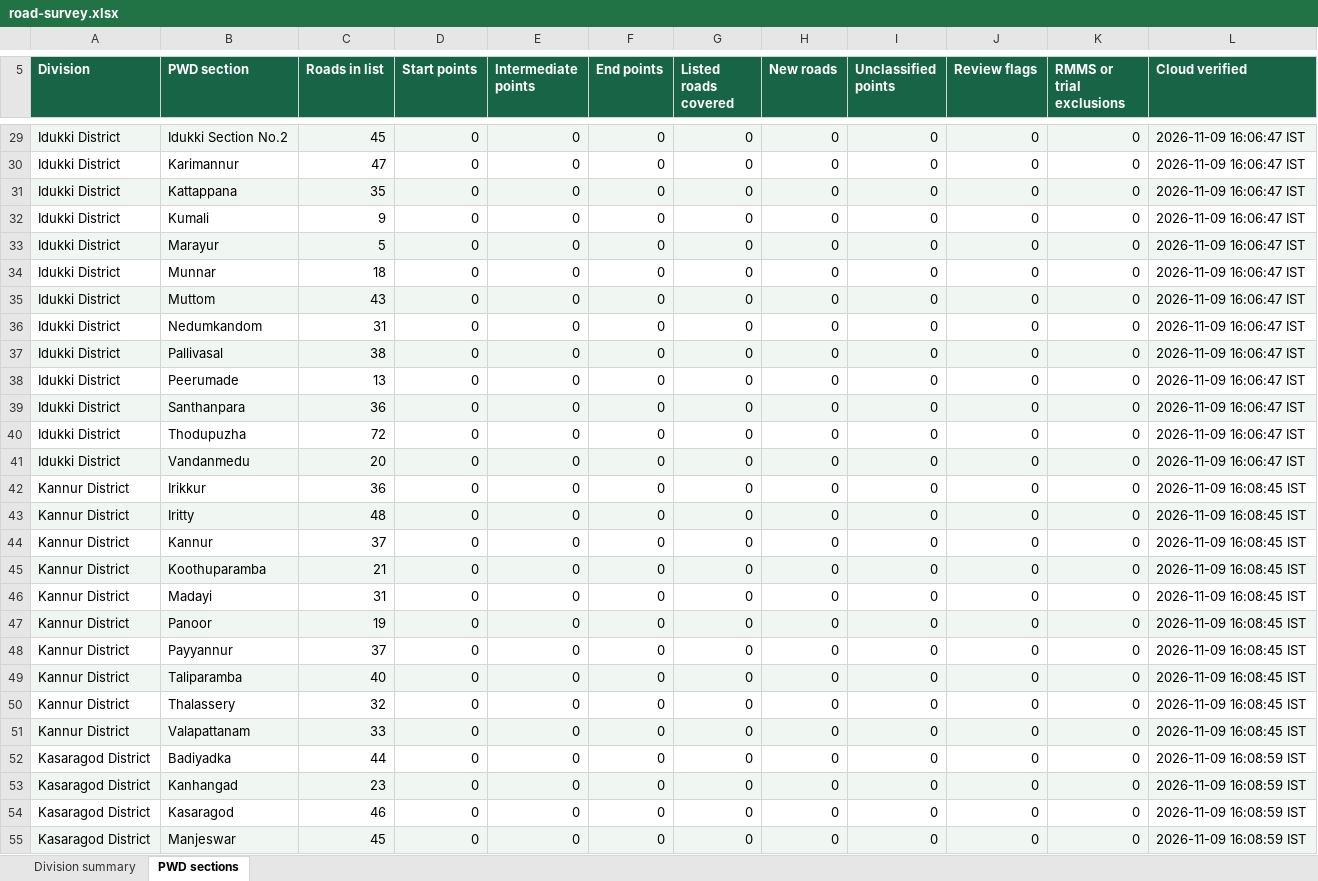
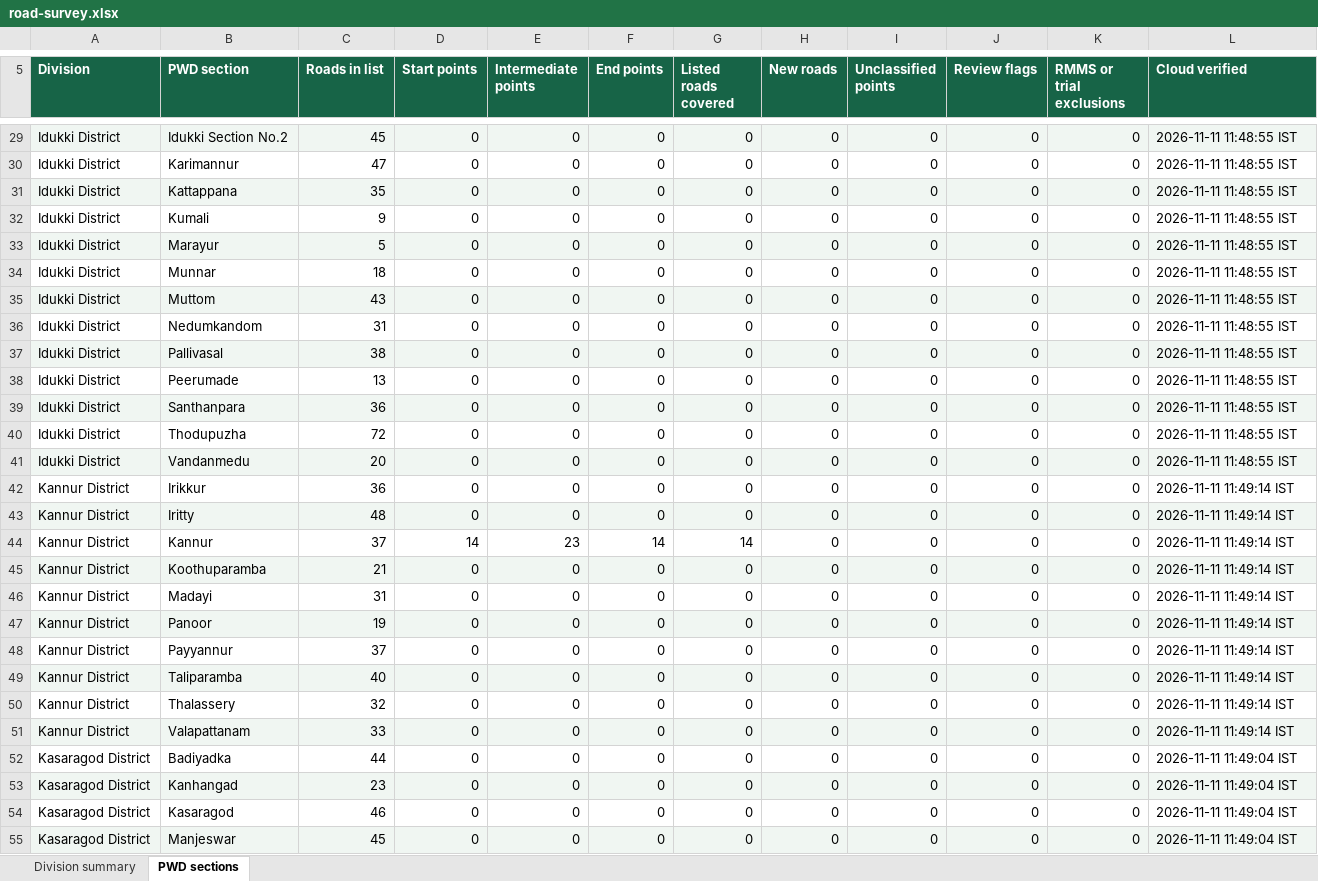
Before and after one commit to arunmohan-007/kerala-pwd-road-survey, an Excel workbook: docs/road-survey.xlsx, sheet PWD sections, drawn as a sheet; only a part is shown, gaps mark what is left out; values as stored, in another font and other column widths than the file's, no borders; the diff covers the shown part only; the diff names each change by its address in the sheet, - before the commit and + after, or states it on an @@ line.

Commit message:
Refresh road survey dashboard from QFieldCloud

```diff
--- a/docs/road-survey.xlsx (sheet PWD sections)
+++ b/docs/road-survey.xlsx (sheet PWD sections)
-L29:L41 (Cloud verified): 2026-11-09 16:06:47 IST
+L29:L41 (Cloud verified): 2026-11-11 11:48:55 IST
-L42:L51 (Cloud verified): 2026-11-09 16:08:45 IST
+L42:L51 (Cloud verified): 2026-11-11 11:49:14 IST
-D44 (Start points): 0
+D44 (Start points): 14
-E44 (Intermediate points): 0
+E44 (Intermediate points): 23
-F44 (End points): 0
+F44 (End points): 14
-G44 (Listed roads covered): 0
+G44 (Listed roads covered): 14
-L52:L55 (Cloud verified): 2026-11-09 16:08:59 IST
+L52:L55 (Cloud verified): 2026-11-11 11:49:04 IST
```
Also changed, not shown: 149 edited cells elsewhere in this sheet, sheet Division summary, 3 other files.
